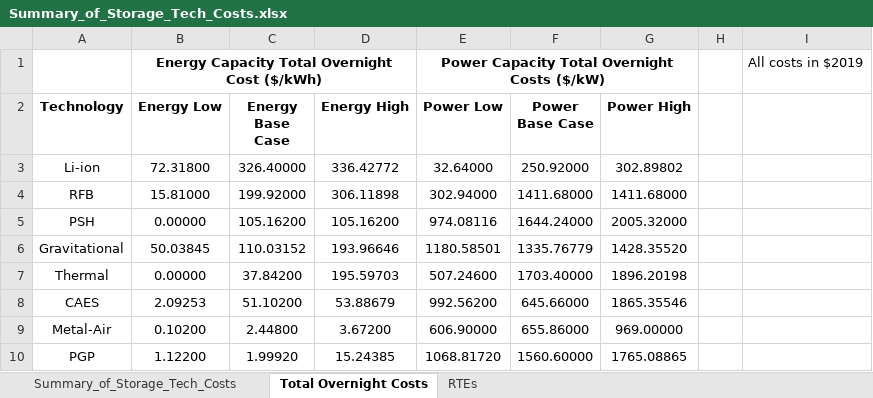
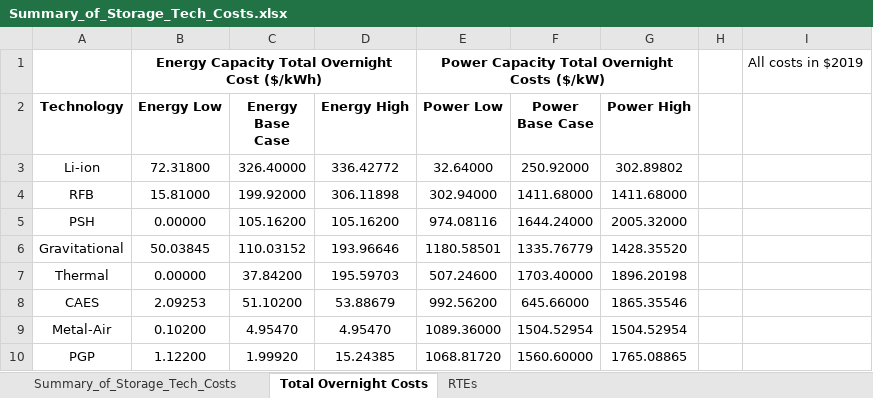
Before and after one commit to carnegie/MEM_public, an Excel workbook: Summary_of_Storage_Tech_Costs.xlsx, sheet Total Overnight Costs, drawn as a sheet; values as stored, in another font and other column widths than the file's, no borders; charts and pictures not drawn; the diff names each change by its address in the sheet, - before the commit and + after, or states it on an @@ line.

```diff
--- a/Summary_of_Storage_Tech_Costs.xlsx (sheet Total Overnight Costs)
+++ b/Summary_of_Storage_Tech_Costs.xlsx (sheet Total Overnight Costs)
-C9 (Energy Base Case): 2.44800
+C9 (Energy Base Case): 4.95470
-D9 (Energy High): 3.67200
+D9 (Energy High): 4.95470
-E9 (Power Low): 606.90000
+E9 (Power Low): 1089.36000
-F9 (Power Base Case): 655.86000
+F9 (Power Base Case): 1504.52954
-G9 (Power High): 969.00000
+G9 (Power High): 1504.52954
```
Also changed, not shown: sheet Summary_of_Storage_Tech_Costs, sheet RTEs, formulas that keep their value, charts or pictures, 9 other files.
